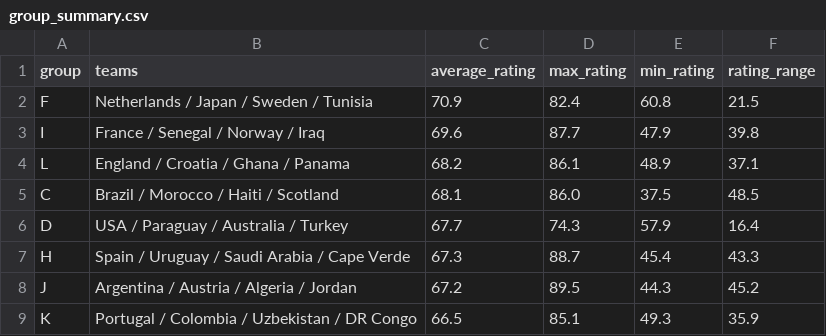
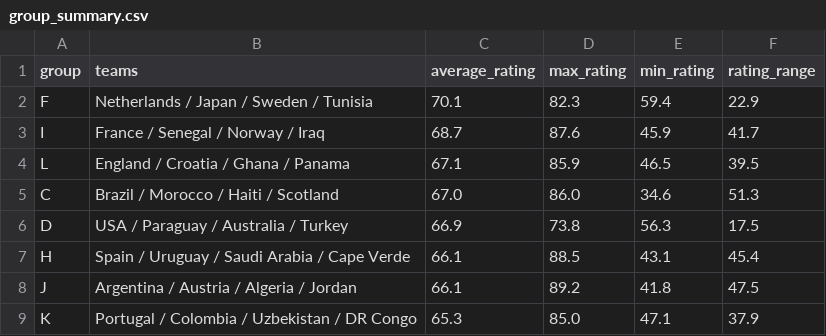
Before and after one commit to DevAimar8/World-Cup-2026-Simulator, a CSV file: outputs/group_summary.csv, drawn as a sheet; only a part is shown; the diff covers the shown part only.

```diff
--- a/outputs/group_summary.csv
+++ b/outputs/group_summary.csv
@@ -1,9 +1,9 @@
 group,teams,average_rating,max_rating,min_rating,rating_range
-F,Netherlands / Japan / Sweden / Tunisia,70.9,82.4,60.8,21.5
-I,France / Senegal / Norway / Iraq,69.6,87.7,47.9,39.8
-L,England / Croatia / Ghana / Panama,68.2,86.1,48.9,37.1
-C,Brazil / Morocco / Haiti / Scotland,68.1,86.0,37.5,48.5
-D,USA / Paraguay / Australia / Turkey,67.7,74.3,57.9,16.4
-H,Spain / Uruguay / Saudi Arabia / Cape Verde,67.3,88.7,45.4,43.3
-J,Argentina / Austria / Algeria / Jordan,67.2,89.5,44.3,45.2
-K,Portugal / Colombia / Uzbekistan / DR Congo,66.5,85.1,49.3,35.9
+F,Netherlands / Japan / Sweden / Tunisia,70.1,82.3,59.4,22.9
+I,France / Senegal / Norway / Iraq,68.7,87.6,45.9,41.7
+L,England / Croatia / Ghana / Panama,67.1,85.9,46.5,39.5
+C,Brazil / Morocco / Haiti / Scotland,67.0,86.0,34.6,51.3
+D,USA / Paraguay / Australia / Turkey,66.9,73.8,56.3,17.5
+H,Spain / Uruguay / Saudi Arabia / Cape Verde,66.1,88.5,43.1,45.4
+J,Argentina / Austria / Algeria / Jordan,66.1,89.2,41.8,47.5
+K,Portugal / Colombia / Uzbekistan / DR Congo,65.3,85.0,47.1,37.9
```
Also changed, not shown: 16 edited cells elsewhere in this file, outputs/finals.csv, outputs/path_to_title.csv, 14 other files.
